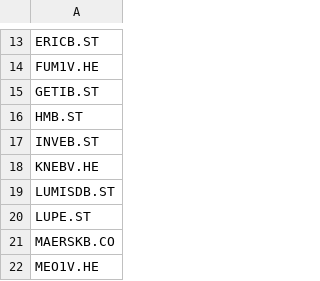
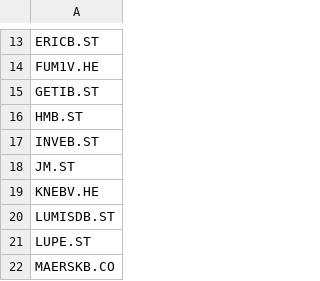
Before and after one commit to markpmc/grodt, a CSV file: SymbolsReuters.csv, drawn as a sheet; only a part is shown, gaps mark what is left out; the shorter side is filled out with more unchanged rows.

```diff
--- a/SymbolsReuters.csv
+++ b/SymbolsReuters.csv
@@ -17,2 +17,3 @@ HMB.ST
 INVEB.ST
+JM.ST
 KNEBV.HE
```
Also changed, not shown: SymbolsYahoo.csv, 4 other files.
